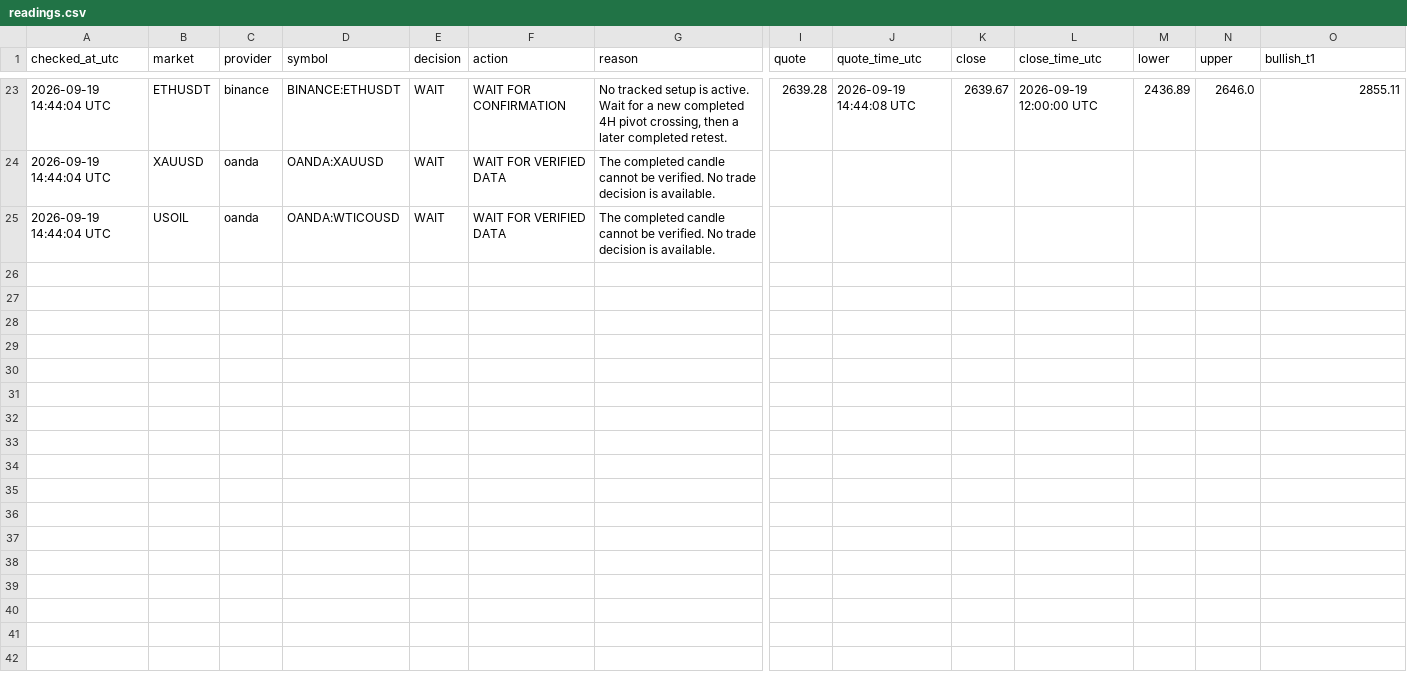
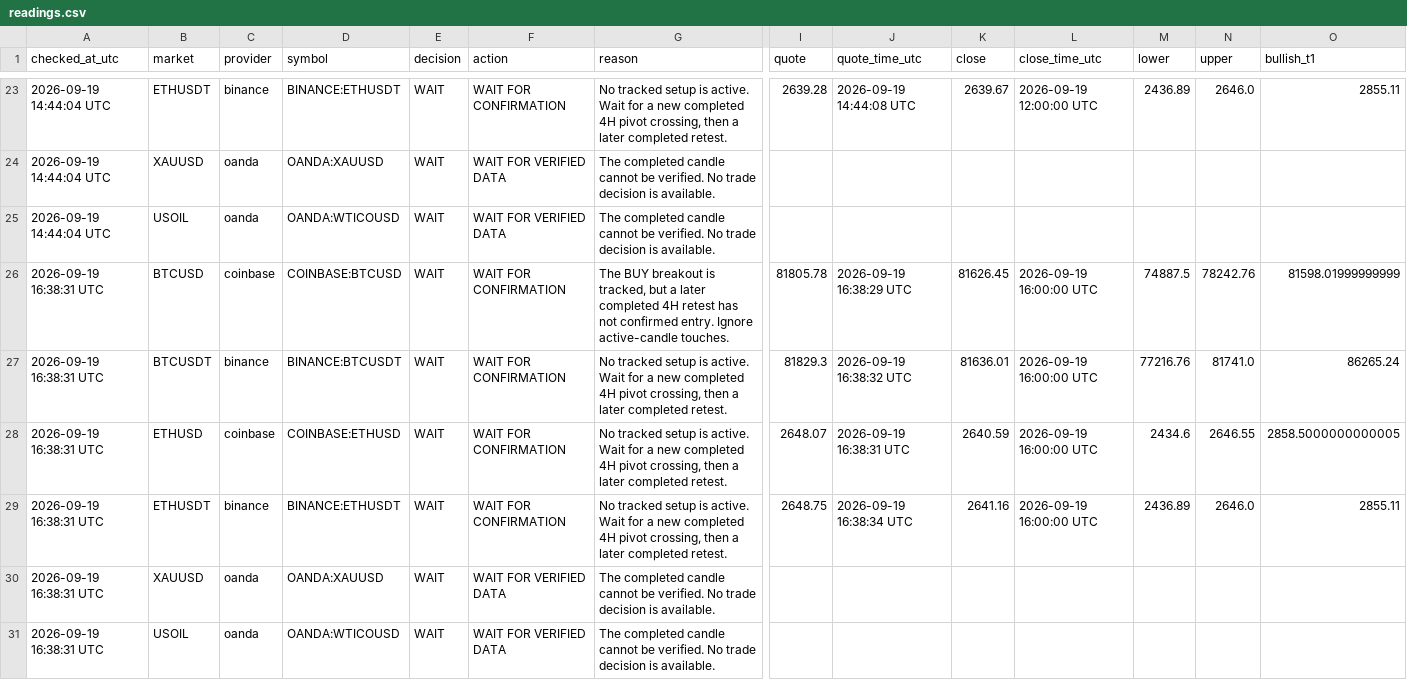
Before and after one commit to Perryong/market-pivot-watch-, a CSV file: history/2026/09/readings.csv, drawn as a sheet; only a part is shown, gaps mark what is left out; rows hold the shown columns only; the diff names each change by its address in the sheet, - before the commit and + after, or states it on an @@ line.

```diff
--- a/history/2026/09/readings.csv
+++ b/history/2026/09/readings.csv
+row 26: 2026-09-19 16:38:31 UTC | BTCUSD | coinbase | COINBASE:BTCUSD | WAIT | WAIT FOR CONFIRMATION | The BUY breakout is tracked, but a later completed 4H retest has not confirmed entry. Ignore active-candle touches. | 81805.78 | 2026-09-19 16:38:29 UTC | 81626.45 | 2026-09-19 16:00:00 UTC | 74887.5 | 78242.76 | 81598.01999999999
+row 27: 2026-09-19 16:38:31 UTC | BTCUSDT | binance | BINANCE:BTCUSDT | WAIT | WAIT FOR CONFIRMATION | No tracked setup is active. Wait for a new completed 4H pivot crossing, then a later completed retest. | 81829.3 | 2026-09-19 16:38:32 UTC | 81636.01 | 2026-09-19 16:00:00 UTC | 77216.76 | 81741.0 | 86265.24
+row 28: 2026-09-19 16:38:31 UTC | ETHUSD | coinbase | COINBASE:ETHUSD | WAIT | WAIT FOR CONFIRMATION | No tracked setup is active. Wait for a new completed 4H pivot crossing, then a later completed retest. | 2648.07 | 2026-09-19 16:38:31 UTC | 2640.59 | 2026-09-19 16:00:00 UTC | 2434.6 | 2646.55 | 2858.5000000000005
+row 29: 2026-09-19 16:38:31 UTC | ETHUSDT | binance | BINANCE:ETHUSDT | WAIT | WAIT FOR CONFIRMATION | No tracked setup is active. Wait for a new completed 4H pivot crossing, then a later completed retest. | 2648.75 | 2026-09-19 16:38:34 UTC | 2641.16 | 2026-09-19 16:00:00 UTC | 2436.89 | 2646.0 | 2855.11
+row 30: 2026-09-19 16:38:31 UTC | XAUUSD | oanda | OANDA:XAUUSD | WAIT | WAIT FOR VERIFIED DATA | The completed candle cannot be verified. No trade decision is available.
+row 31: 2026-09-19 16:38:31 UTC | USOIL | oanda | OANDA:WTICOUSD | WAIT | WAIT FOR VERIFIED DATA | The completed candle cannot be verified. No trade decision is available.
```
Also changed, not shown: output/readings.csv, 7 other files.
